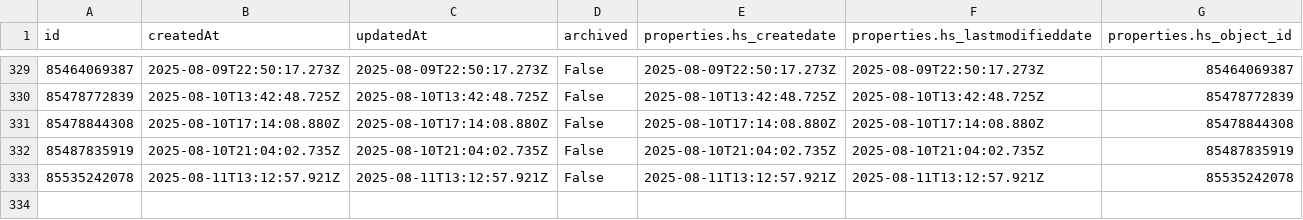
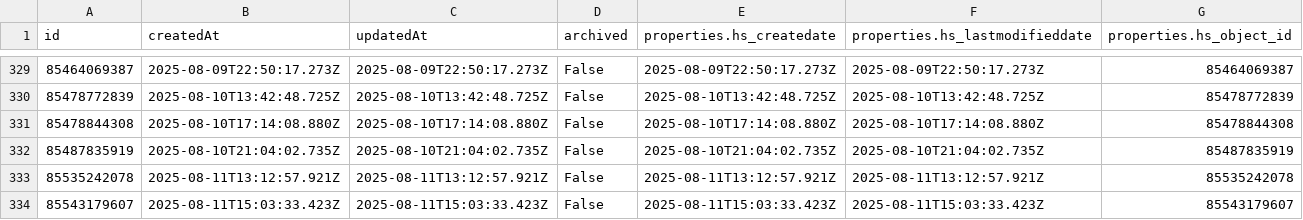
Before and after one commit to GraFreak0/HubSpot, a CSV file: hubspot_data/notes.csv, drawn as a sheet; only a part is shown, gaps mark what is left out.

```diff
--- a/hubspot_data/notes.csv
+++ b/hubspot_data/notes.csv
@@ -333 +333,2 @@ id,createdAt,updatedAt,archived,properties.hs_createdate,properties.hs_lastmodif
 85535242078,2025-08-11T13:12:57.921Z,2025-08-11T13:12:57.921Z,False,2025-08-11T13:12:57.921Z,2025-08-11T13:12:57.921Z,85535242078
+85543179607,2025-08-11T15:03:33.423Z,2025-08-11T15:03:33.423Z,False,2025-08-11T15:03:33.423Z,2025-08-11T15:03:33.423Z,85543179607
```
Also changed, not shown: hubspot_data/companies.csv, hubspot_data/contacts.csv, 4 other files.
